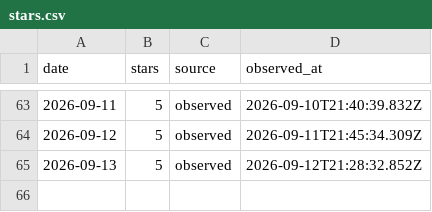
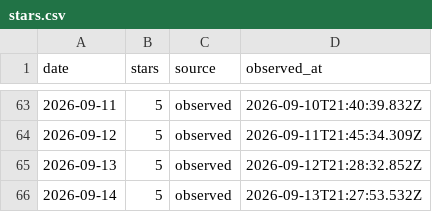
Before and after one commit to CialloKing/ba-click-fx-extension, a CSV file: stars.csv, drawn as a sheet; only a part is shown, gaps mark what is left out.

```diff
--- a/stars.csv
+++ b/stars.csv
@@ -65 +65,2 @@
 2026-09-13,5,observed,2026-09-12T21:28:32.852Z
+2026-09-14,5,observed,2026-09-13T21:27:53.532Z
```
Also changed, not shown: 1 other file.
